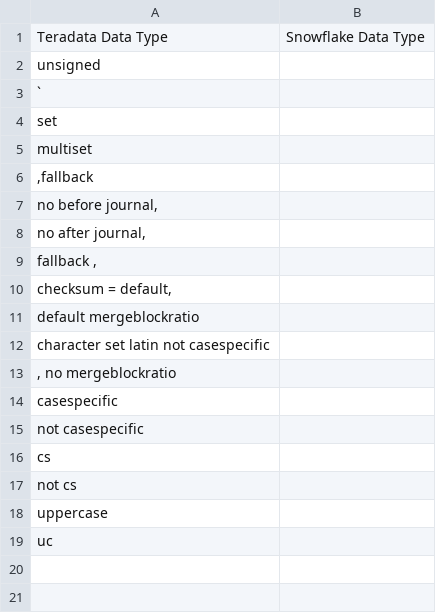
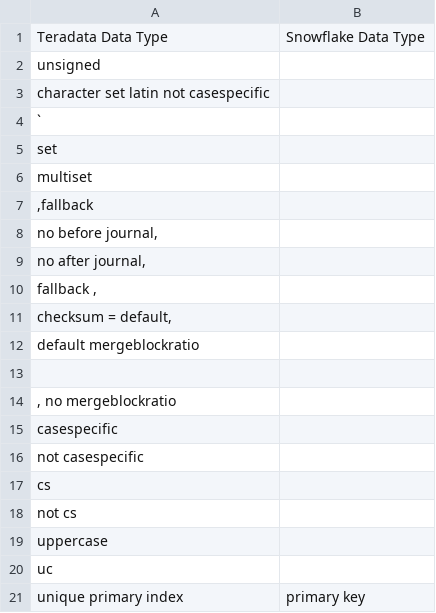
Before and after one commit to rajendraraghu/SMAPP, a CSV file: src/main/resources/snowddl_lib/teradata_conversion.csv, drawn as a sheet.

```diff
--- a/src/main/resources/snowddl_lib/teradata_conversion.csv
+++ b/src/main/resources/snowddl_lib/teradata_conversion.csv
@@ -2,2 +2,3 @@
 unsigned,
+character set latin not casespecific,						
 `,
@@ -11,3 +12,3 @@ multiset,
 default mergeblockratio,
-character set latin not casespecific,
+
 ", no mergeblockratio",
@@ -19 +20,2 @@ uppercase,
 uc,
+unique primary index,primary key
```
Also changed, not shown: src/main/resources/snowddl_lib/mysql_conversion.csv, src/main/resources/snowddl_lib/oracle_conversion.csv, 8 other files.
